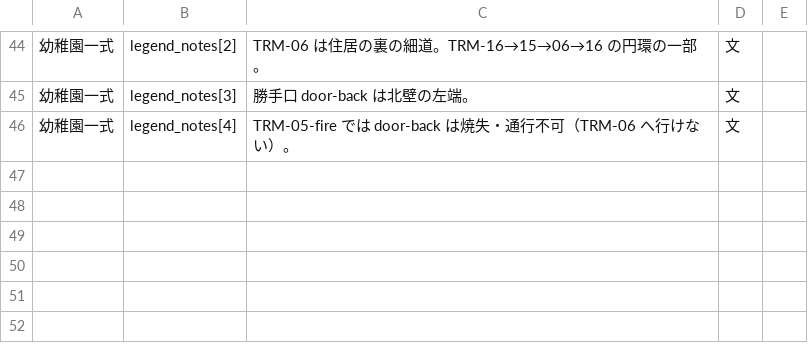
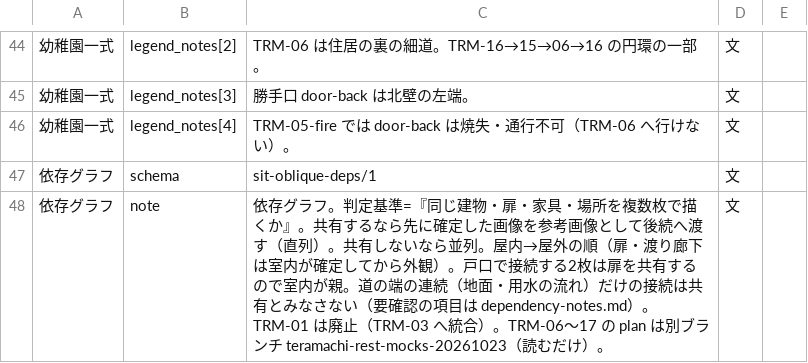
Before and after one commit to kako-jun/sit-by-me, a CSV file: docs/ledger/接続図設定.csv, drawn as a sheet; only a part is shown, gaps mark what is left out.

```diff
--- a/docs/ledger/接続図設定.csv
+++ b/docs/ledger/接続図設定.csv
@@ -47 +47,3 @@
 幼稚園一式,legend_notes[4],TRM-05-fire では door-back は焼失・通行不可（TRM-06 へ行けない）。,文,
+依存グラフ,schema,sit-oblique-deps/1,文,
+依存グラフ,note,依存グラフ。判定基準=『同じ建物・扉・家具・場所を複数枚で描くか』。共有するなら先に確定した画像を参考画像として後続へ渡す（直列）。共有しないなら並列。屋内→屋外の順（扉・渡り廊下は室内が確定してから外観）。戸口で接続する2枚は扉を共有するので室内が親。道の端の連続（地面・用水の流れ）だけの接続は共有とみなさない（要確認の項目は dependency-notes.md）。TRM-01 は廃止（TRM-03 へ統合）。TRM-06〜17 の plan は別ブランチ teramachi-rest-mocks-20261023（読むだけ）。,文,
```
Also changed, not shown: docs/ledger/時期差分.csv, 12 other files.
